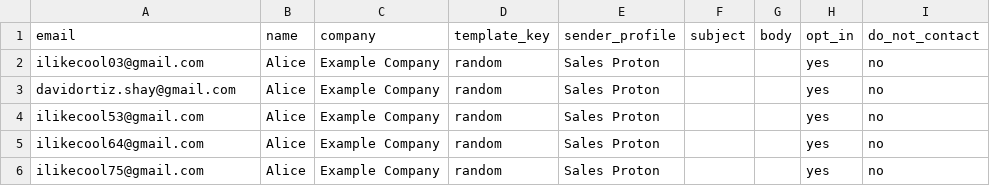
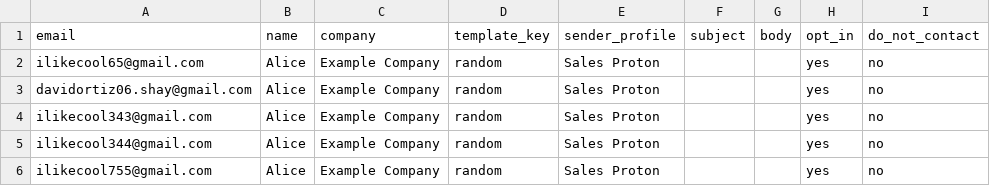
Before and after one commit to Shinyinight/proton_playwright_ui_mailer, a CSV file: recipients_sample.csv, drawn as a sheet.

```diff
--- a/recipients_sample.csv
+++ b/recipients_sample.csv
@@ -1,6 +1,6 @@
 email,name,company,template_key,sender_profile,subject,body,opt_in,do_not_contact
-ilikecool03@gmail.com,Alice,Example Company,random,Sales Proton,,,yes,no
-davidortiz.shay@gmail.com,Alice,Example Company,random,Sales Proton,,,yes,no
-ilikecool53@gmail.com,Alice,Example Company,random,Sales Proton,,,yes,no
-ilikecool64@gmail.com,Alice,Example Company,random,Sales Proton,,,yes,no
-ilikecool75@gmail.com,Alice,Example Company,random,Sales Proton,,,yes,no
+ilikecool65@gmail.com,Alice,Example Company,random,Sales Proton,,,yes,no
+davidortiz06.shay@gmail.com,Alice,Example Company,random,Sales Proton,,,yes,no
+ilikecool343@gmail.com,Alice,Example Company,random,Sales Proton,,,yes,no
+ilikecool344@gmail.com,Alice,Example Company,random,Sales Proton,,,yes,no
+ilikecool755@gmail.com,Alice,Example Company,random,Sales Proton,,,yes,no
```
Also changed, not shown: 5 other files.
